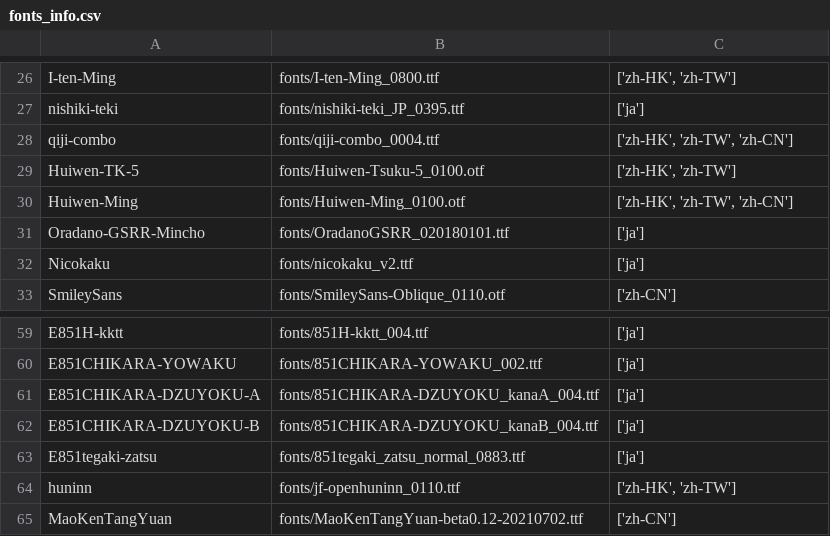
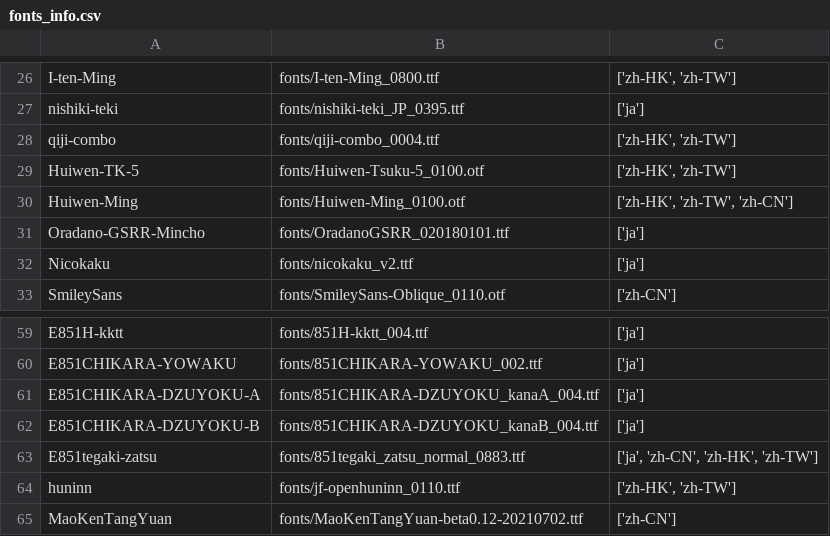
Before and after one commit to dorawei/iinefonts, a CSV file: fonts/fonts_info.csv, drawn as a sheet; only a part is shown, gaps mark what is left out.

Commit message:
Update fonts_info.csv

```diff
--- a/fonts/fonts_info.csv
+++ b/fonts/fonts_info.csv
@@ -27,3 +27,3 @@ I-ten-Ming,fonts/I-ten-Ming_0800.ttf,"['zh-HK', 'zh-TW']"
 nishiki-teki,fonts/nishiki-teki_JP_0395.ttf,"['ja']"
-qiji-combo,fonts/qiji-combo_0004.ttf,"['zh-HK', 'zh-TW', 'zh-CN']"
+qiji-combo,fonts/qiji-combo_0004.ttf,"['zh-HK', 'zh-TW']"
 Huiwen-TK-5,fonts/Huiwen-Tsuku-5_0100.otf,"['zh-HK', 'zh-TW']"
@@ -62,3 +62,3 @@ E851CHIKARA-DZUYOKU-A,fonts/851CHIKARA-DZUYOKU_kanaA_004.ttf,"['ja']"
 E851CHIKARA-DZUYOKU-B,fonts/851CHIKARA-DZUYOKU_kanaB_004.ttf,"['ja']"
-E851tegaki-zatsu,fonts/851tegaki_zatsu_normal_0883.ttf,"['ja']"
+E851tegaki-zatsu,fonts/851tegaki_zatsu_normal_0883.ttf,"['ja', 'zh-CN', 'zh-HK', 'zh-TW']"
 huninn,fonts/jf-openhuninn_0110.ttf,"['zh-HK', 'zh-TW']"
```
